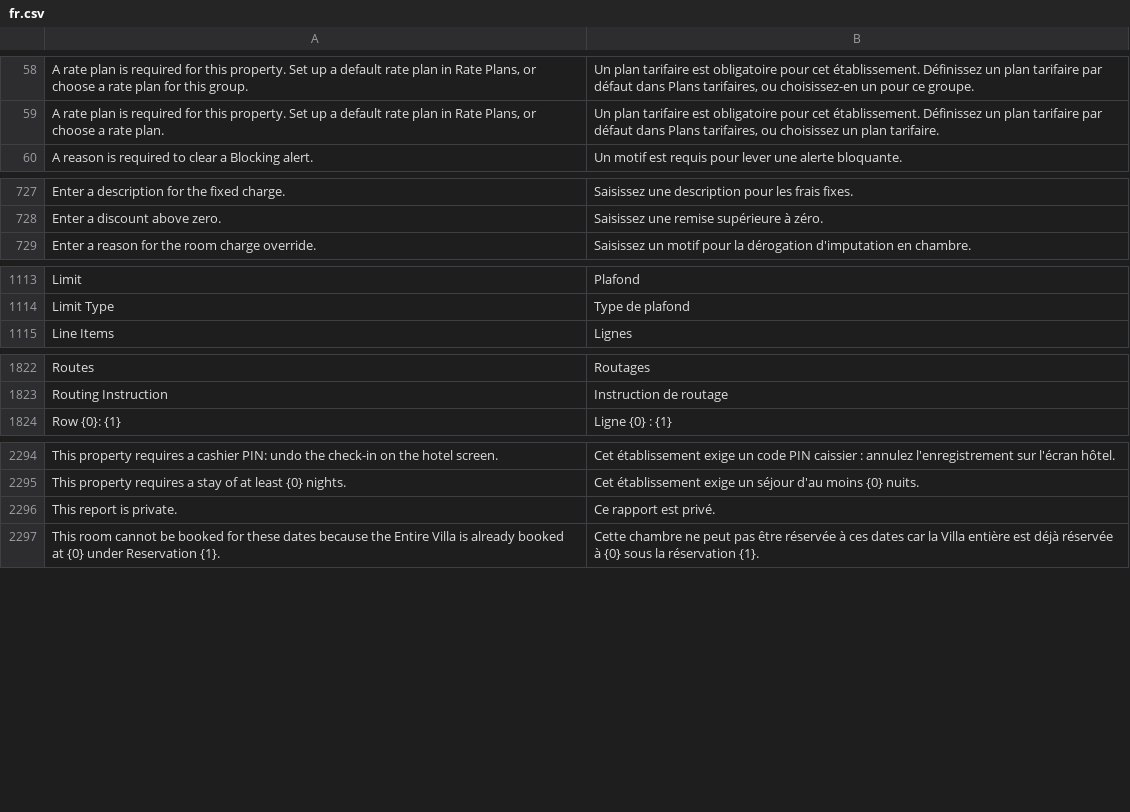
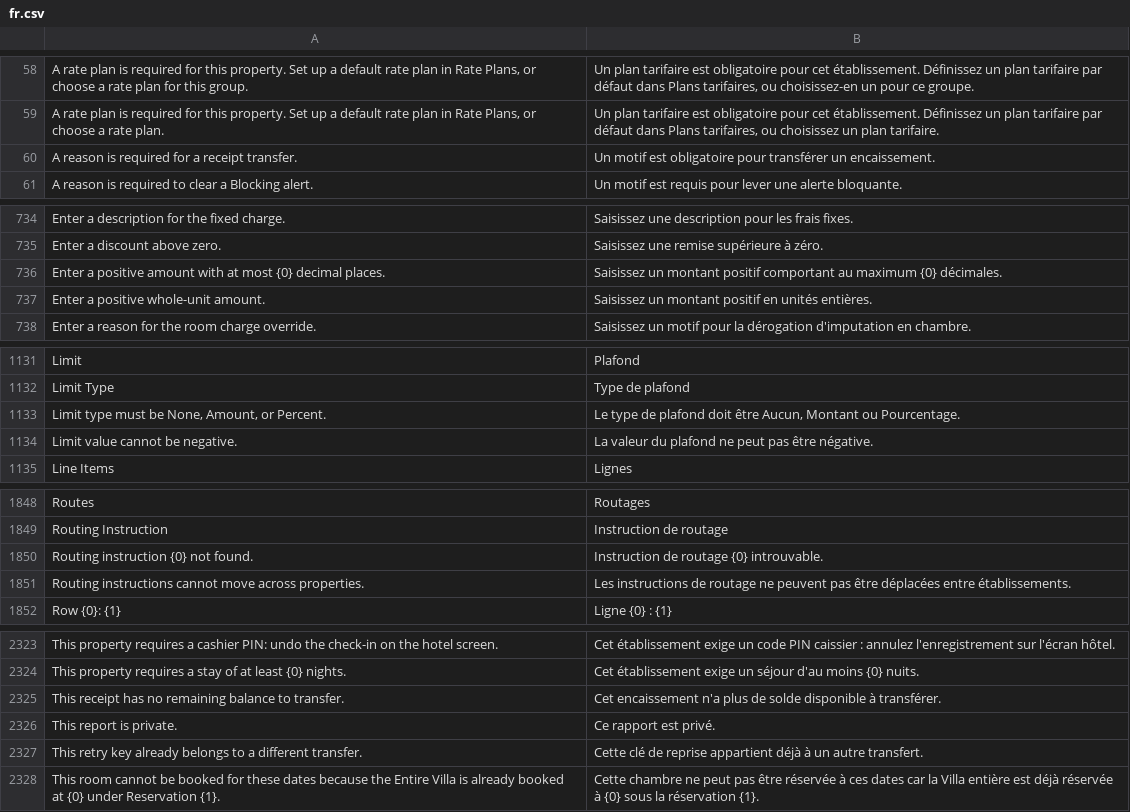
Before and after one commit to pmwanje2/kamra, a CSV file: kamra/translations/fr.csv, drawn as a sheet; only a part is shown, gaps mark what is left out; the diff covers the shown part only; the diff names each change by its address in the sheet, - before the commit and + after, or states it on an @@ line.

Commit message:
feat(p18): Interactive 8-Window & Routing UI, K2 Receipt Transfers & K3 Credit/Rebill UX (#60)
* test(p18): RED tests for K2 receipt transfers, routing CRUD, 8-window UX & Credit/Rebill

* test(p18): avoid jsdom 27.4 ampersand CSS selector bug in K3 RED tests

* feat(p18): interactive 8-window & routing UI, K2 receipt transfers, and K3 Credit & Rebill UX

* fix(p18): anchor routing audit logs on parent stay/group so unused rules delete cleanly in Frappe

* chore(p18): remove resolved FolioHistory.tsx entry from currency-precision-guard allowlist

* test: capture P18 Hydrogen R1 folio regressions

* fix: remediate Hydrogen R1 folio and receipt workflows

```diff
--- a/kamra/translations/fr.csv
+++ b/kamra/translations/fr.csv
+row 60: A reason is required for a receipt transfer. | Un motif est obligatoire pour transférer un encaissement.
+row 736: Enter a positive amount with at most {0} decimal places. | Saisissez un montant positif comportant au maximum {0} décimales.
+row 737: Enter a positive whole-unit amount. | Saisissez un montant positif en unités entières.
+row 1133: Limit type must be None, Amount, or Percent. | Le type de plafond doit être Aucun, Montant ou Pourcentage.
+row 1134: Limit value cannot be negative. | La valeur du plafond ne peut pas être négative.
+row 1850: Routing instruction {0} not found. | Instruction de routage {0} introuvable.
+row 1851: Routing instructions cannot move across properties. | Les instructions de routage ne peuvent pas être déplacées entre établissements.
+row 2325: This receipt has no remaining balance to transfer. | Cet encaissement n'a plus de solde disponible à transférer.
+row 2327: This retry key already belongs to a different transfer. | Cette clé de reprise appartient déjà à un autre transfert.
```
Also changed, not shown: 27 added rows elsewhere in this file, 37 other files.
